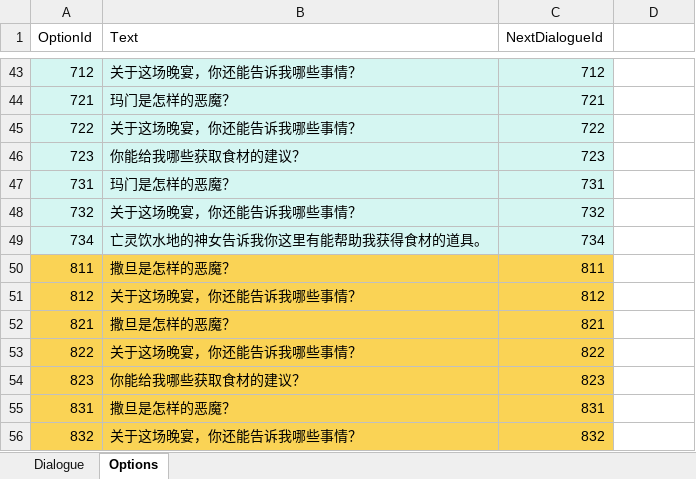
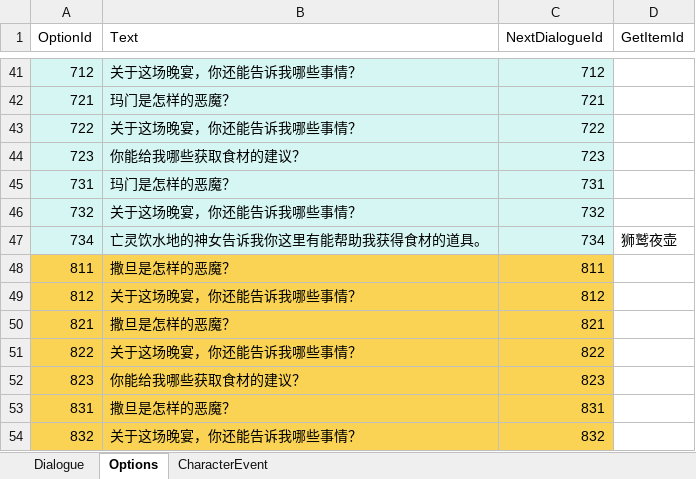
Before and after one commit to Debug-Studio-of-Gamejam/DevilChef, an Excel workbook: 真的taptap demo/Assets/Excel/database.xlsx, sheet Options, drawn as a sheet; only a part is shown, gaps mark what is left out; values as stored, in another font and other column widths than the file's, no borders; addresses are those after the commit; the diff covers the shown part only; the diff names each change by its address in the sheet, - before the commit and + after, or states it on an @@ line.

```diff
--- a/真的taptap demo/Assets/Excel/database.xlsx (sheet Options)
+++ b/真的taptap demo/Assets/Excel/database.xlsx (sheet Options)
+sheet tab: CharacterEvent
-D1: (empty)
+D1: GetItemId
-D47 (GetItemId): (empty)
+D47 (GetItemId): 狮鹫夜壶
```
Also changed, not shown: 2 removed rows and 5 edited cells elsewhere in this sheet, sheet Dialogue, 8 other files.
